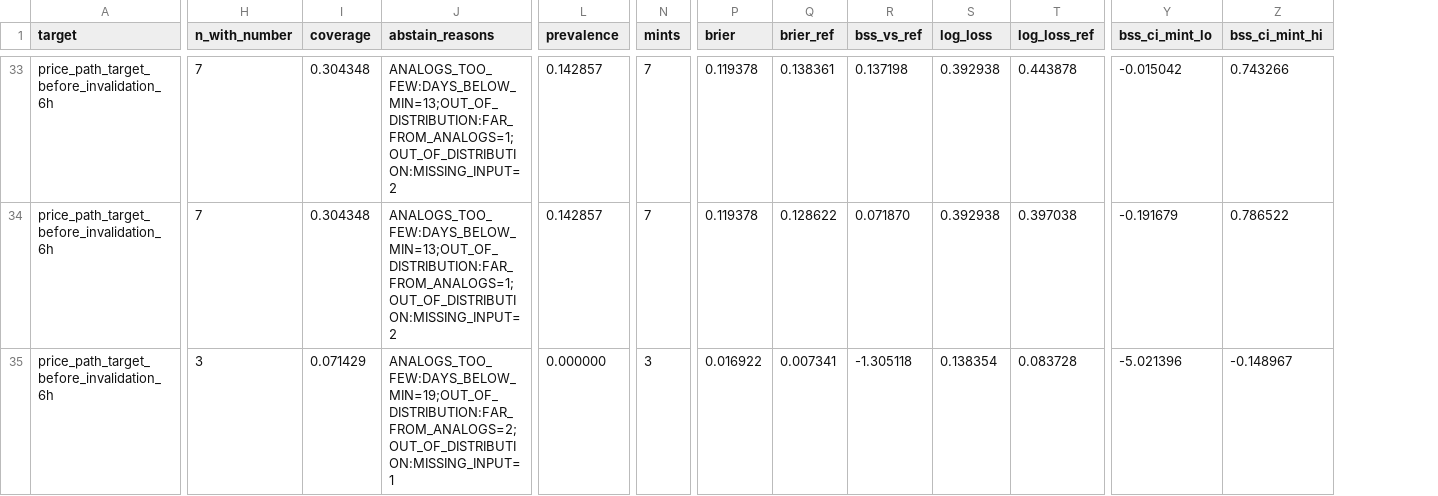
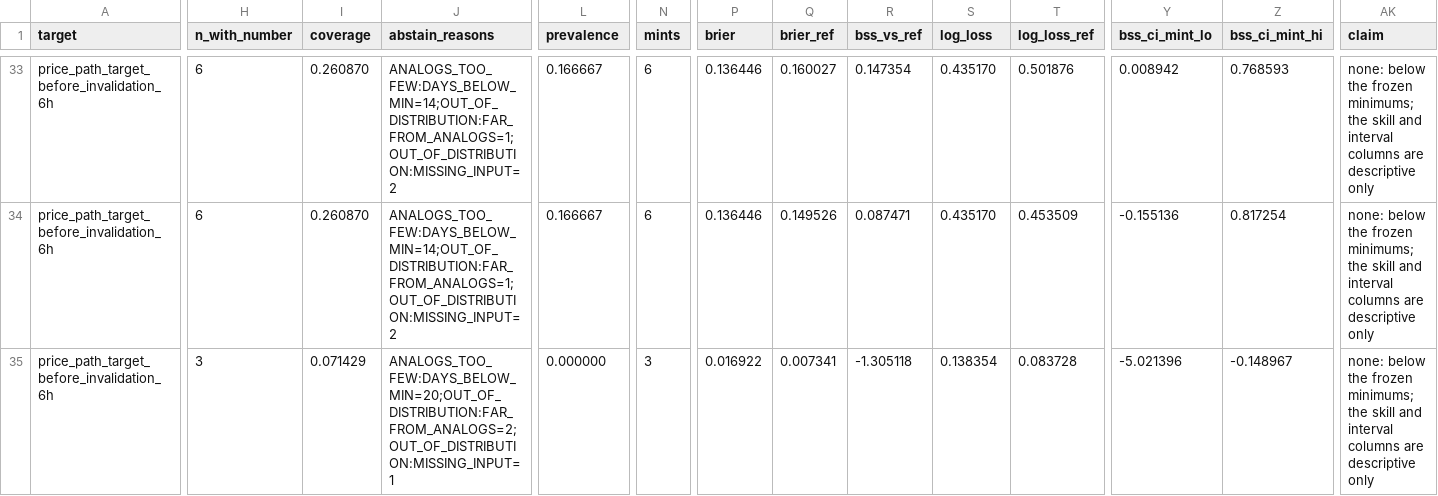
Before and after one commit to RyzinEnagy/memelab-inbox, a CSV file: audits/predictive-intelligence/phase_11/experiments/CROSS_PHASE_COMPARISON.csv, drawn as a sheet; only a part is shown, gaps mark what is left out; the diff covers the shown part only; the diff names each change by its address in the sheet, - before the commit and + after, or states it on an @@ line.

```diff
--- a/audits/predictive-intelligence/phase_11/experiments/CROSS_PHASE_COMPARISON.csv
+++ b/audits/predictive-intelligence/phase_11/experiments/CROSS_PHASE_COMPARISON.csv
+column AK (claim), rows 33-35: all none: below the frozen minimums; the skill and interval columns are descriptive only
-H33:H34 (n_with_number): 7
+H33:H34 (n_with_number): 6
-I33:I34 (coverage): 0.304348
+I33:I34 (coverage): 0.260870
-J33:J34 (abstain_reasons): ANALOGS_TOO_FEW:DAYS_BELOW_MIN=13;OUT_OF_DISTRIBUTION:FAR_FROM_ANALOGS=1;OUT_OF_DISTRIBUTION:MISSING_INPUT=2
+J33:J34 (abstain_reasons): ANALOGS_TOO_FEW:DAYS_BELOW_MIN=14;OUT_OF_DISTRIBUTION:FAR_FROM_ANALOGS=1;OUT_OF_DISTRIBUTION:MISSING_INPUT=2
-L33:L34 (prevalence): 0.142857
+L33:L34 (prevalence): 0.166667
-N33:N34 (mints): 7
+N33:N34 (mints): 6
-P33:P34 (brier): 0.119378
+P33:P34 (brier): 0.136446
-Q33 (brier_ref): 0.138361
+Q33 (brier_ref): 0.160027
-R33 (bss_vs_ref): 0.137198
+R33 (bss_vs_ref): 0.147354
-S33:S34 (log_loss): 0.392938
+S33:S34 (log_loss): 0.435170
-T33 (log_loss_ref): 0.443878
+T33 (log_loss_ref): 0.501876
-Y33 (bss_ci_mint_lo): -0.015042
+Y33 (bss_ci_mint_lo): 0.008942
-Z33 (bss_ci_mint_hi): 0.743266
+Z33 (bss_ci_mint_hi): 0.768593
-Q34 (brier_ref): 0.128622
+Q34 (brier_ref): 0.149526
-R34 (bss_vs_ref): 0.071870
+R34 (bss_vs_ref): 0.087471
-T34 (log_loss_ref): 0.397038
+T34 (log_loss_ref): 0.453509
-Y34 (bss_ci_mint_lo): -0.191679
+Y34 (bss_ci_mint_lo): -0.155136
-Z34 (bss_ci_mint_hi): 0.786522
+Z34 (bss_ci_mint_hi): 0.817254
-J35 (abstain_reasons): ANALOGS_TOO_FEW:DAYS_BELOW_MIN=19;OUT_OF_DISTRIBUTION:FAR_FROM_ANALOGS=2;OUT_OF_DISTRIBUTION:MISSING_INPUT=1
+J35 (abstain_reasons): ANALOGS_TOO_FEW:DAYS_BELOW_MIN=20;OUT_OF_DISTRIBUTION:FAR_FROM_ANALOGS=2;OUT_OF_DISTRIBUTION:MISSING_INPUT=1
```
Also changed, not shown: 99 edited cells elsewhere in this file, audits/predictive-intelligence/phase_11/experiments/COHORT_COVERAGE.csv, audits/predictive-intelligence/phase_11/experiments/DIVERGENCE_FLAGS.csv, 50 other files.
